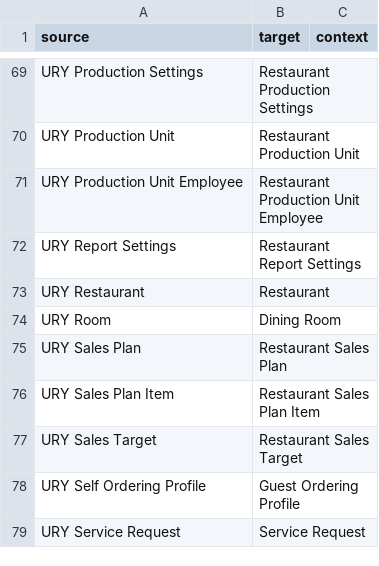
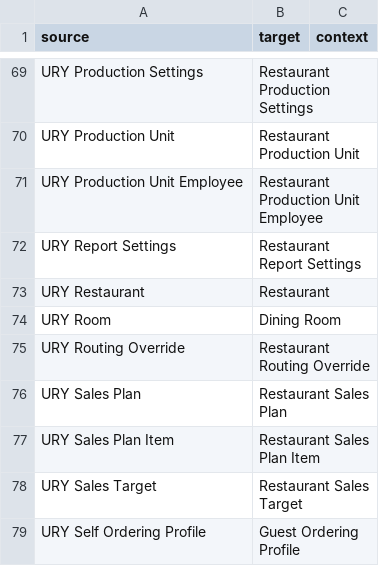
Before and after one commit to pmwanje2/ury, a CSV file: ury/translations/en.csv, drawn as a sheet; only a part is shown, gaps mark what is left out; the shorter side is filled out with more unchanged rows; the diff names each change by its address in the sheet, - before the commit and + after, or states it on an @@ line.

```diff
--- a/ury/translations/en.csv
+++ b/ury/translations/en.csv
+row 75: URY Routing Override | Restaurant Routing Override
```
Also changed, not shown: ury/translations/ar.csv, 12 other files.
